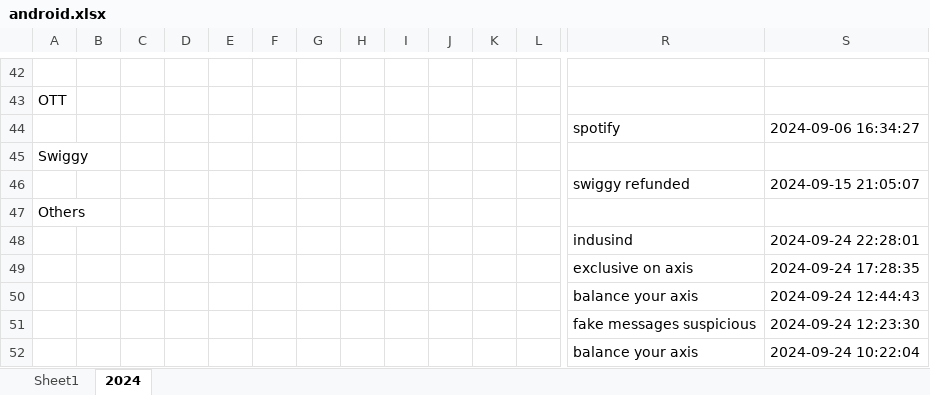
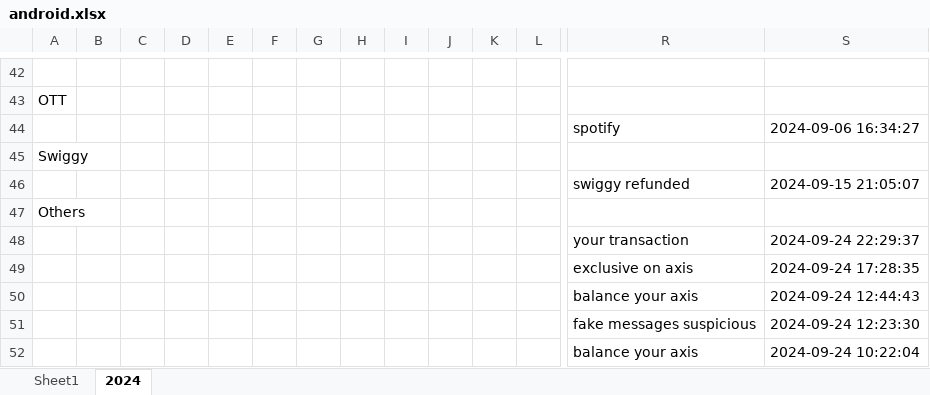
Before and after one commit to vinothvikas1987/LLM_Android, an Excel workbook: android.xlsx, sheet 2024, drawn as a sheet; only a part is shown, gaps mark what is left out; values as stored, in another font and other column widths than the file's, no borders; removed rows and columns are numbered as before the commit, all else as after; rows hold the shown columns only; the diff names each change by its address in the sheet, - before the commit and + after, or states it on an @@ line.

Commit message:
Update Excel file 2024-09-24 16:59:52.754838

```diff
--- a/android.xlsx (sheet 2024)
+++ b/android.xlsx (sheet 2024)
-row 48:  |  |  |  |  |  |  |  |  |  |  |  | indusind | 2024-09-24 22:28:01
+row 48:  |  |  |  |  |  |  |  |  |  |  |  | your transaction | 2024-09-24 22:29:37
```
